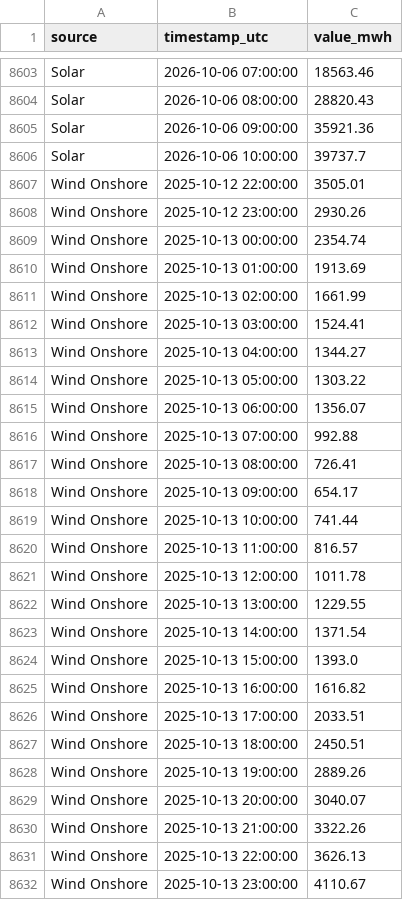
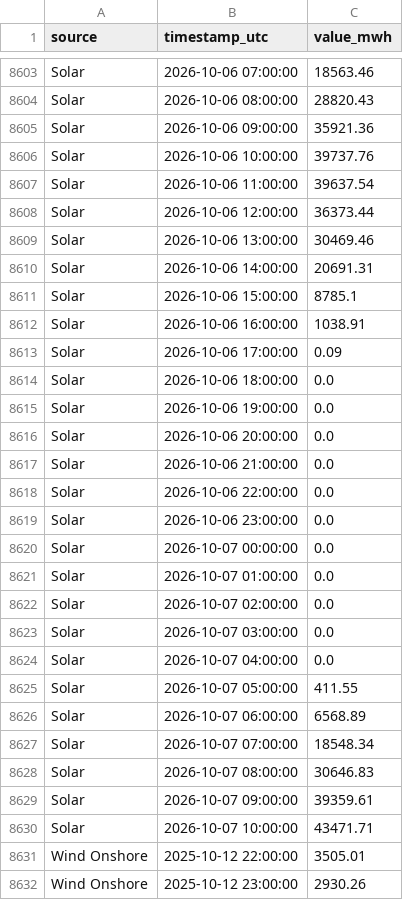
Before and after one commit to Ojmaiel/smard-pipeline, a CSV file: generation.csv, drawn as a sheet; only a part is shown, gaps mark what is left out; the shorter side is filled out with more unchanged rows; the diff covers the shown part only.

```diff
--- a/generation.csv
+++ b/generation.csv
@@ -8605,3 +8605,27 @@ Solar,2026-10-06 08:00:00,28820.43
 Solar,2026-10-06 09:00:00,35921.36
-Solar,2026-10-06 10:00:00,39737.7
+Solar,2026-10-06 10:00:00,39737.76
+Solar,2026-10-06 11:00:00,39637.54
+Solar,2026-10-06 12:00:00,36373.44
+Solar,2026-10-06 13:00:00,30469.46
+Solar,2026-10-06 14:00:00,20691.31
+Solar,2026-10-06 15:00:00,8785.1
+Solar,2026-10-06 16:00:00,1038.91
+Solar,2026-10-06 17:00:00,0.09
+Solar,2026-10-06 18:00:00,0.0
+Solar,2026-10-06 19:00:00,0.0
+Solar,2026-10-06 20:00:00,0.0
+Solar,2026-10-06 21:00:00,0.0
+Solar,2026-10-06 22:00:00,0.0
+Solar,2026-10-06 23:00:00,0.0
+Solar,2026-10-07 00:00:00,0.0
+Solar,2026-10-07 01:00:00,0.0
+Solar,2026-10-07 02:00:00,0.0
+Solar,2026-10-07 03:00:00,0.0
+Solar,2026-10-07 04:00:00,0.0
+Solar,2026-10-07 05:00:00,411.55
+Solar,2026-10-07 06:00:00,6568.89
+Solar,2026-10-07 07:00:00,18548.34
+Solar,2026-10-07 08:00:00,30646.83
+Solar,2026-10-07 09:00:00,39359.61
+Solar,2026-10-07 10:00:00,43471.71
 Wind Onshore,2025-10-12 22:00:00,3505.01
```
Also changed, not shown: 24 added rows and 13 edited cells elsewhere in this file, 1 other file.
